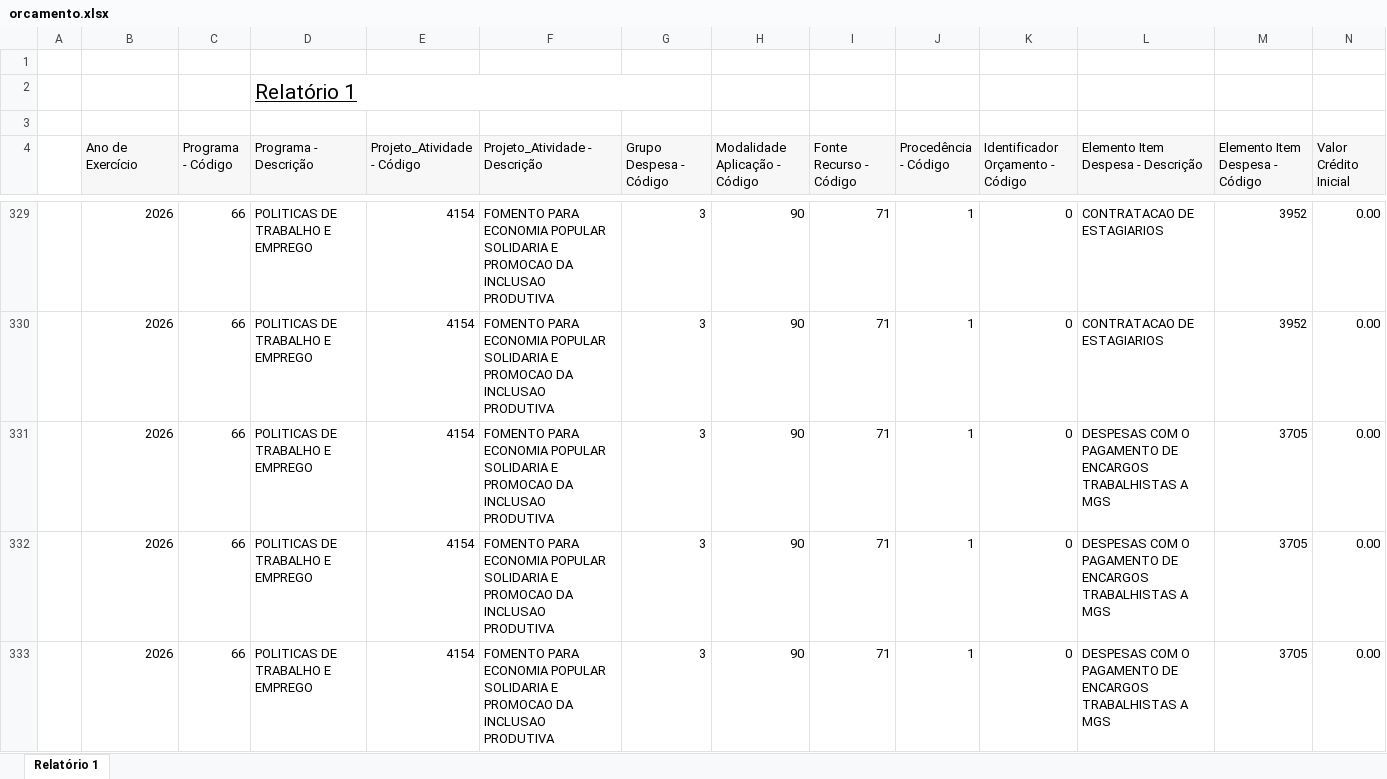
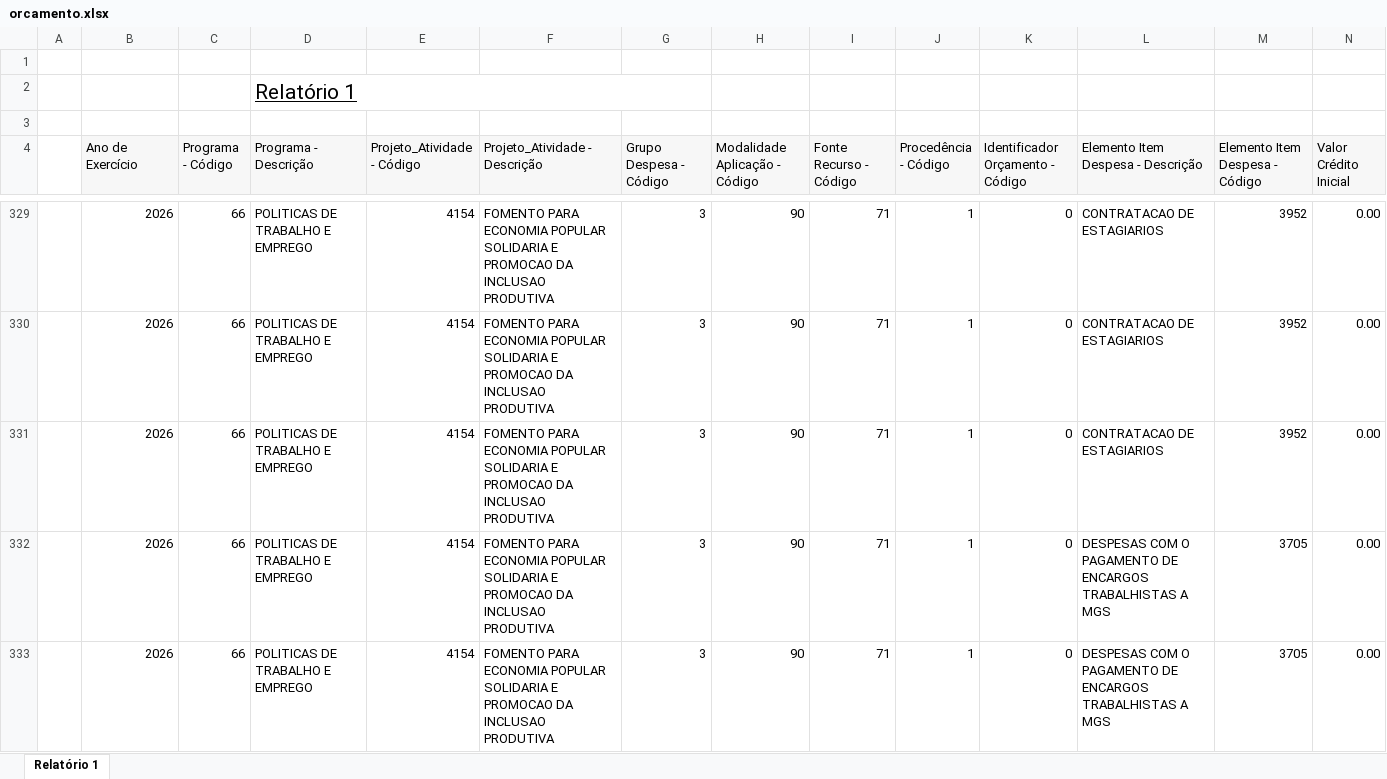
Before and after one commit to feasmg/painel_feasmg, an Excel workbook: orcamento.xlsx, sheet Relatório 1, drawn as a sheet; only a part is shown, gaps mark what is left out; the shorter side is filled out with more unchanged rows; values as stored, in another font and other column widths than the file's, no borders; rows hold the shown columns only; the diff covers the shown part only; the diff names each change by its address in the sheet, - before the commit and + after, or states it on an @@ line.

Commit message:
Atualizar orcamento.xlsx - 26/10/2026

```diff
--- a/orcamento.xlsx (sheet Relatório 1)
+++ b/orcamento.xlsx (sheet Relatório 1)
+row 331:  | 2026 | 66 | POLITICAS DE TRABALHO E EMPREGO | 4154 | FOMENTO PARA ECONOMIA POPULAR SOLIDARIA E PROMOCAO DA INCLUSAO PRODUTIVA | 3 | 90 | 71 | 1 | 0 | CONTRATACAO DE ESTAGIARIOS | 3952 | 0.00
```
Also changed, not shown: 17 added rows and 25 edited cells elsewhere in this sheet.
